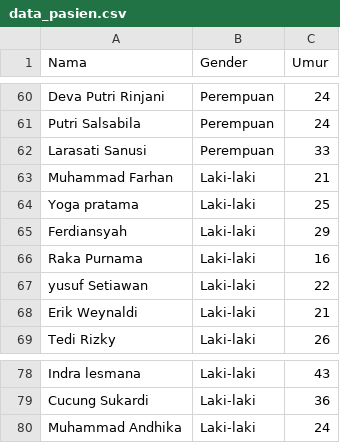
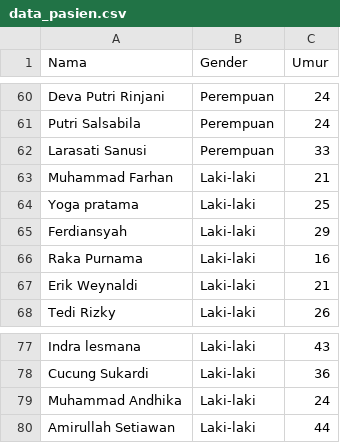
Before and after one commit to idhamaja/drugsPrescriptionSytem, a CSV file: backend/models/data_pasien.csv, drawn as a sheet; only a part is shown, gaps mark what is left out.

```diff
--- a/backend/models/data_pasien.csv
+++ b/backend/models/data_pasien.csv
@@ -66,3 +66,2 @@ Ferdiansyah,Laki-laki,29
 Raka Purnama,Laki-laki,16
-yusuf Setiawan,Laki-laki,22
 Erik Weynaldi,Laki-laki,21
@@ -80 +79,2 @@ Cucung Sukardi,Laki-laki,36
 Muhammad Andhika,Laki-laki,24
+Amirullah Setiawan,Laki-laki,44
```
Also changed, not shown: 1 other file.
